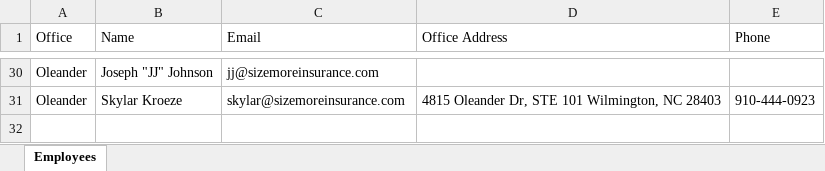
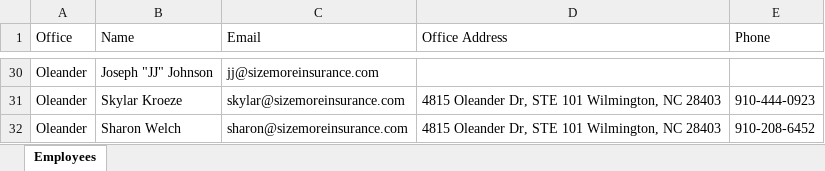
Before and after one commit to klix18/quotify.ai, an Excel workbook: backend/advisor_info_list/advisor_info_list.xlsx, sheet Employees, drawn as a sheet; only a part is shown, gaps mark what is left out; values as stored, in another font and other column widths than the file's, no borders; the diff names each change by its address in the sheet, - before the commit and + after, or states it on an @@ line.

Commit message:
added Sharon Welch to advisor info list
Email sharon@sizemoreinsurance.com inferred from existing firstname@sizemoreinsurance.com naming convention — please confirm.

```diff
--- a/backend/advisor_info_list/advisor_info_list.xlsx (sheet Employees)
+++ b/backend/advisor_info_list/advisor_info_list.xlsx (sheet Employees)
+row 32: Oleander | Sharon Welch | sharon@sizemoreinsurance.com | 4815 Oleander Dr, STE 101 Wilmington, NC 28403 | 910-208-6452
```
